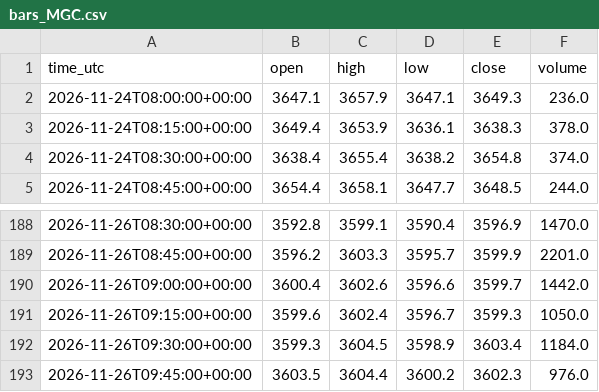
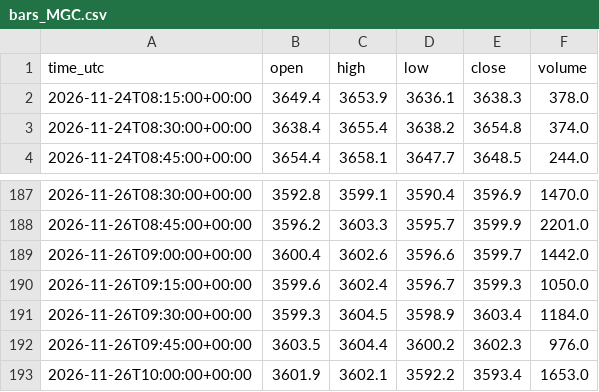
Before and after one commit to ProfDrTan/ibkr-options-income, a CSV file: data/discipline/bars_MGC.csv, drawn as a sheet; only a part is shown, gaps mark what is left out; removed rows and columns are numbered as before the commit, all else as after; the diff names each change by its address in the sheet, - before the commit and + after, or states it on an @@ line.

Commit message:
discipline_bot journal update

```diff
--- a/data/discipline/bars_MGC.csv
+++ b/data/discipline/bars_MGC.csv
-row 2: 2026-11-24T08:00:00+00:00 | 3647.1 | 3657.9 | 3647.1 | 3649.3 | 236.0
+row 193: 2026-11-26T10:00:00+00:00 | 3601.9 | 3602.1 | 3592.2 | 3593.4 | 1653.0
```
Also changed, not shown: data/discipline/bars_MNQ.csv, data/discipline/bars_MYM.csv, 3 other files.
